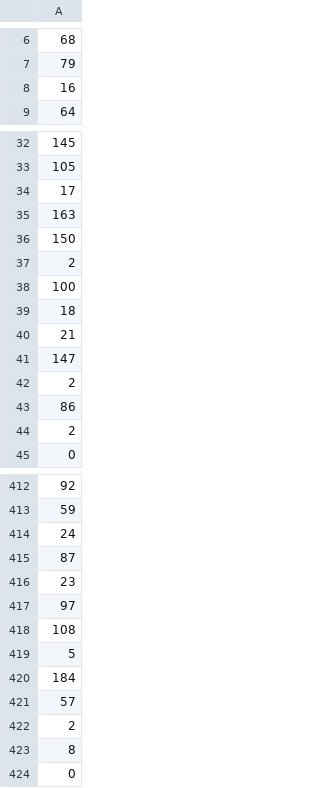
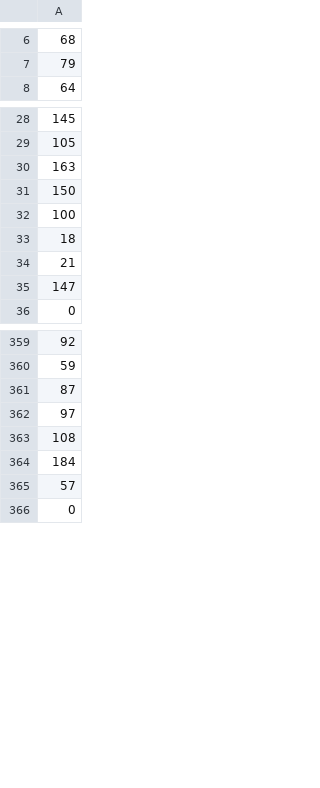
Before and after one commit to leihuayi/YoutubeMVGenerator, a CSV file: statistics/scenes_number.csv, drawn as a sheet; only a part is shown, gaps mark what is left out; the diff covers the shown part only.

```diff
--- a/statistics/scenes_number.csv
+++ b/statistics/scenes_number.csv
@@ -7,3 +7,2 @@
 79
-16
 64
@@ -33,6 +29,4 @@
 105
-17
 163
 150
-2
 100
@@ -41,5 +35,2 @@
 147
-2
-86
-2
 0
@@ -413,12 +360,7 @@
 59
-24
 87
-23
 97
 108
-5
 184
 57
-2
-8
 0
```
Also changed, not shown: 176 removed rows and 3 edited cells elsewhere in this file, 1 other file.
